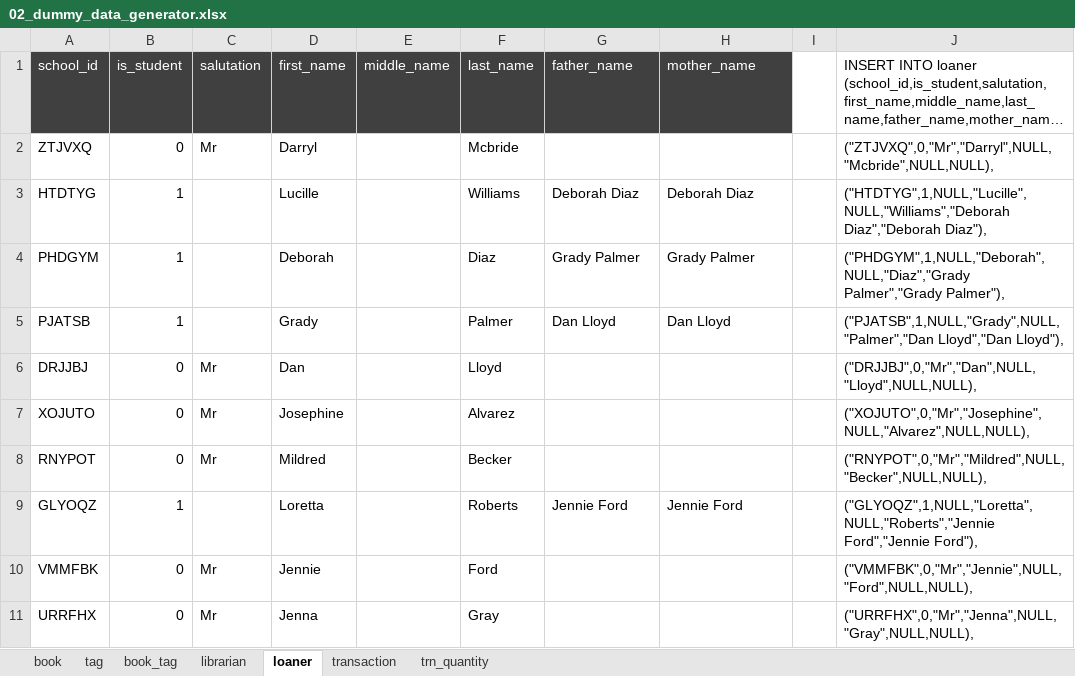
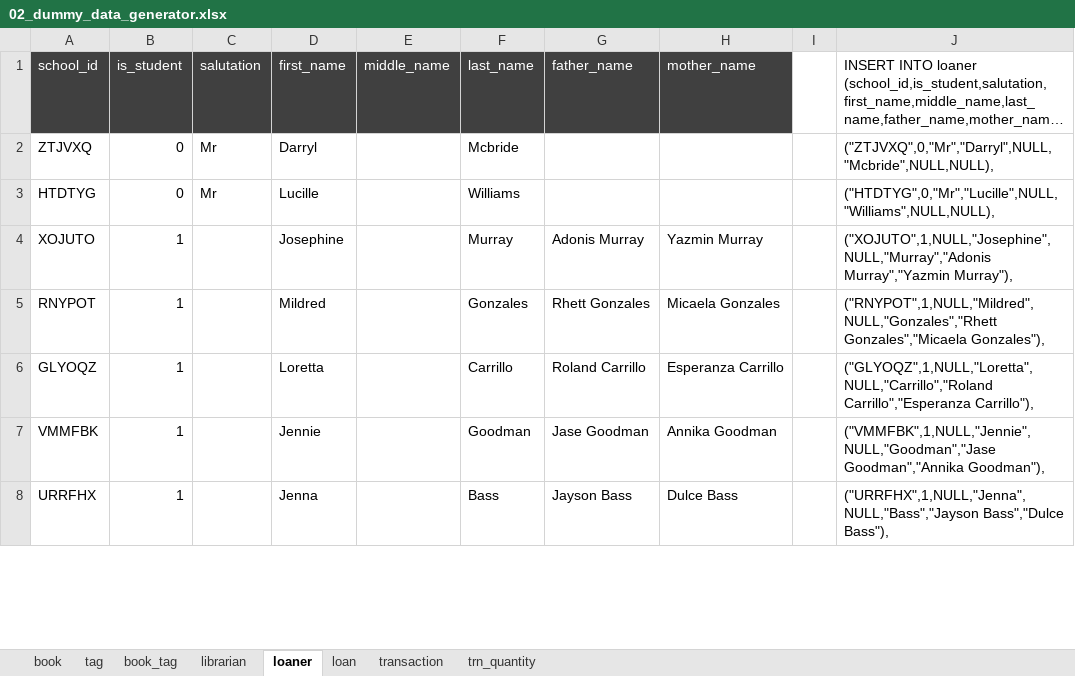
Before and after one commit to budlib/budlib-api, an Excel workbook: sql/02_dummy_data_generator.xlsx, sheet loaner, drawn as a sheet; only a part is shown; long unchanged cells end in …; values as stored, in another font and other column widths than the file's, no borders; removed rows and columns are numbered as before the commit, all else as after; the diff covers the shown part only; the diff names each change by its address in the sheet, - before the commit and + after, or states it on an @@ line.

```diff
--- a/sql/02_dummy_data_generator.xlsx (sheet loaner)
+++ b/sql/02_dummy_data_generator.xlsx (sheet loaner)
+sheet tab: loan
-B3 (is_student): 1
+B3 (is_student): 0
-C3 (salutation): (empty)
+C3 (salutation): Mr
-G3 (father_name): Deborah Diaz
+G3 (father_name): (empty)
-H3 (mother_name): Deborah Diaz
+H3 (mother_name): (empty)
-J3: ("HTDTYG",1,NULL,"Lucille",NULL,"Williams","Deborah Diaz","Deborah Diaz"),
+J3: ("HTDTYG",0,"Mr","Lucille",NULL,"Williams",NULL,NULL),
-row 4: PHDGYM | 1 |  | Deborah |  | Diaz | Grady Palmer | Grady Palmer |  | ("PHDGYM",1,NULL,"Deborah",NULL,"Diaz","Grady Palmer","Grady Palmer"),
-row 5: PJATSB | 1 |  | Grady |  | Palmer | Dan Lloyd | Dan Lloyd |  | ("PJATSB",1,NULL,"Grady",NULL,"Palmer","Dan Lloyd","Dan Lloyd"),
-row 6: DRJJBJ | 0 | Mr | Dan |  | Lloyd |  |  |  | ("DRJJBJ",0,"Mr","Dan",NULL,"Lloyd",NULL,NULL),
-B4:B5 (is_student): 0
+B4:B5 (is_student): 1
-C4:C5 (salutation): Mr
+C4:C5 (salutation): (empty)
-F4 (last_name): Alvarez
+F4 (last_name): Murray
-G4 (father_name): (empty)
+G4 (father_name): Adonis Murray
-H4 (mother_name): (empty)
+H4 (mother_name): Yazmin Murray
-J4: ("XOJUTO",0,"Mr","Josephine",NULL,"Alvarez",NULL,NULL),
+J4: ("XOJUTO",1,NULL,"Josephine",NULL,"Murray","Adonis Murray","Yazmin Murray"),
-F5 (last_name): Becker
+F5 (last_name): Gonzales
-G5 (father_name): (empty)
+G5 (father_name): Rhett Gonzales
-H5 (mother_name): (empty)
+H5 (mother_name): Micaela Gonzales
-J5: ("RNYPOT",0,"Mr","Mildred",NULL,"Becker",NULL,NULL),
+J5: ("RNYPOT",1,NULL,"Mildred",NULL,"Gonzales","Rhett Gonzales","Micaela Gonzales"),
-F6 (last_name): Roberts
+F6 (last_name): Carrillo
-G6 (father_name): Jennie Ford
+G6 (father_name): Roland Carrillo
-H6 (mother_name): Jennie Ford
+H6 (mother_name): Esperanza Carrillo
-J6: ("GLYOQZ",1,NULL,"Loretta",NULL,"Roberts","Jennie Ford","Jennie Ford"),
+J6: ("GLYOQZ",1,NULL,"Loretta",NULL,"Carrillo","Roland Carrillo","Esperanza Carrillo"),
-B7:B8 (is_student): 0
+B7:B8 (is_student): 1
-C7:C8 (salutation): Mr
+C7:C8 (salutation): (empty)
-F7 (last_name): Ford
+F7 (last_name): Goodman
-G7 (father_name): (empty)
+G7 (father_name): Jase Goodman
-H7 (mother_name): (empty)
+H7 (mother_name): Annika Goodman
-J7: ("VMMFBK",0,"Mr","Jennie",NULL,"Ford",NULL,NULL),
+J7: ("VMMFBK",1,NULL,"Jennie",NULL,"Goodman","Jase Goodman","Annika Goodman"),
-F8 (last_name): Gray
+F8 (last_name): Bass
-G8 (father_name): (empty)
+G8 (father_name): Jayson Bass
-H8 (mother_name): (empty)
+H8 (mother_name): Dulce Bass
-J8: ("URRFHX",0,"Mr","Jenna",NULL,"Gray",NULL,NULL),
+J8: ("URRFHX",1,NULL,"Jenna",NULL,"Bass","Jayson Bass","Dulce Bass"),
```
Also changed, not shown: 77 removed rows and 64 edited cells elsewhere in this sheet, sheet transaction, sheet trn_quantity, sheet book, sheet book_tag, formulas that keep their value, 2 other files.
